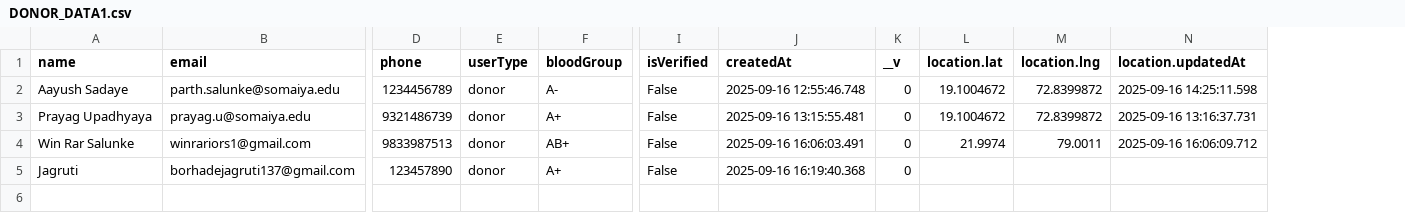
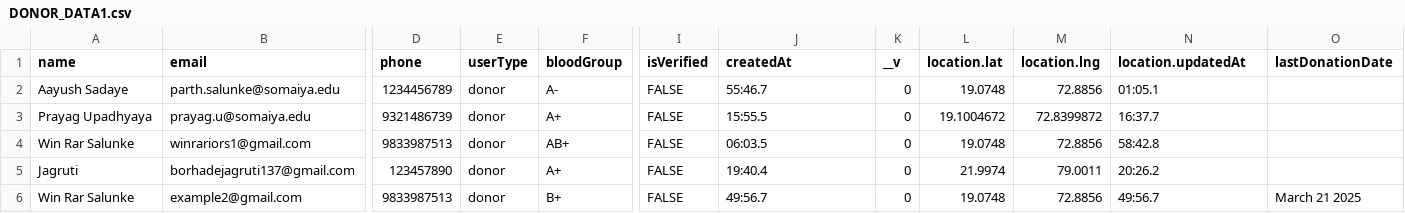
Before and after one commit to prayagupa23/blood-compatibility-model, a CSV file: DONOR_DATA1.csv, drawn as a sheet; only a part is shown, gaps mark what is left out; rows hold the shown columns only; the diff names each change by its address in the sheet, - before the commit and + after, or states it on an @@ line.

```diff
--- a/DONOR_DATA1.csv
+++ b/DONOR_DATA1.csv
+column O (lastDonationDate), empty
-I2:I5 (isVerified): False
+I2:I5 (isVerified): FALSE
-J2 (createdAt): 2025-09-16 12:55:46.748
+J2 (createdAt): 55:46.7
-L2 (location.lat): 19.1004672
+L2 (location.lat): 19.0748
-M2 (location.lng): 72.8399872
+M2 (location.lng): 72.8856
-N2 (location.updatedAt): 2025-09-16 14:25:11.598
+N2 (location.updatedAt): 01:05.1
-J3 (createdAt): 2025-09-16 13:15:55.481
+J3 (createdAt): 15:55.5
-N3 (location.updatedAt): 2025-09-16 13:16:37.731
+N3 (location.updatedAt): 16:37.7
-J4 (createdAt): 2025-09-16 16:06:03.491
+J4 (createdAt): 06:03.5
-L4 (location.lat): 21.9974
+L4 (location.lat): 19.0748
-M4 (location.lng): 79.0011
+M4 (location.lng): 72.8856
-N4 (location.updatedAt): 2025-09-16 16:06:09.712
+N4 (location.updatedAt): 58:42.8
-J5 (createdAt): 2025-09-16 16:19:40.368
+J5 (createdAt): 19:40.4
-L5 (location.lat): (empty)
+L5 (location.lat): 21.9974
-M5 (location.lng): (empty)
+M5 (location.lng): 79.0011
-N5 (location.updatedAt): (empty)
+N5 (location.updatedAt): 20:26.2
+row 6: Win Rar Salunke | example2@gmail.com | 9833987513 | donor | B+ | FALSE | 49:56.7 | 0 | 19.0748 | 72.8856 | 49:56.7 | March 21 2025
```
Also changed, not shown: 3 other files.
